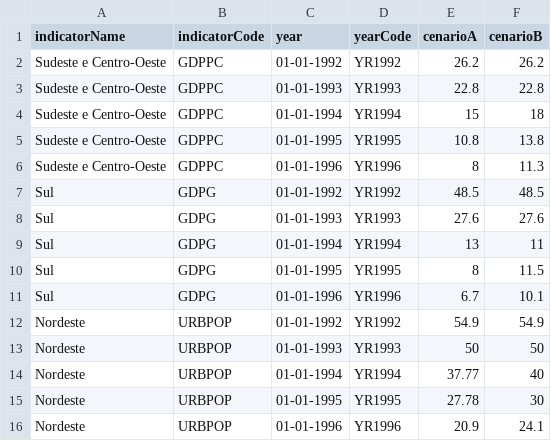
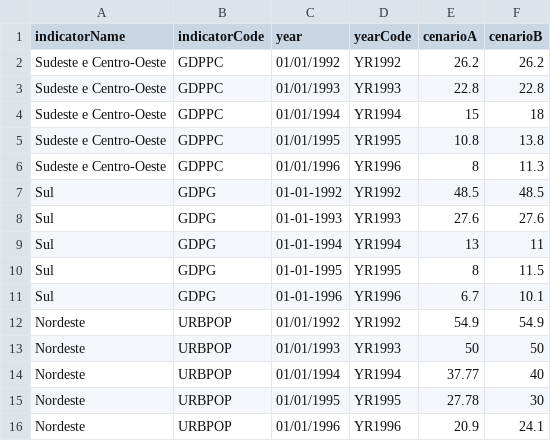
Before and after one commit to grivol/testes_dash, a CSV file: brics-mist3.csv, drawn as a sheet.

Commit message:
Update brics-mist3.csv

```diff
--- a/brics-mist3.csv
+++ b/brics-mist3.csv
@@ -1,7 +1,7 @@
 indicatorName,indicatorCode,year,yearCode,cenarioA,cenarioB
-Sudeste e Centro-Oeste,GDPPC,01-01-1992,YR1992,26.2,26.2
-Sudeste e Centro-Oeste,GDPPC,01-01-1993,YR1993,22.8,22.8
-Sudeste e Centro-Oeste,GDPPC,01-01-1994,YR1994,15,18
-Sudeste e Centro-Oeste,GDPPC,01-01-1995,YR1995,10.8,13.8
-Sudeste e Centro-Oeste,GDPPC,01-01-1996,YR1996,8,11.3
+Sudeste e Centro-Oeste,GDPPC,01/01/1992,YR1992,26.2,26.2
+Sudeste e Centro-Oeste,GDPPC,01/01/1993,YR1993,22.8,22.8
+Sudeste e Centro-Oeste,GDPPC,01/01/1994,YR1994,15,18
+Sudeste e Centro-Oeste,GDPPC,01/01/1995,YR1995,10.8,13.8
+Sudeste e Centro-Oeste,GDPPC,01/01/1996,YR1996,8,11.3
 Sul,GDPG,01-01-1992,YR1992,48.5,48.5
@@ -11,6 +11,6 @@ Sul,GDPG,01-01-1995,YR1995,8,11.5
 Sul,GDPG,01-01-1996,YR1996,6.7,10.1
-Nordeste,URBPOP,01-01-1992,YR1992,54.9,54.9
-Nordeste,URBPOP,01-01-1993,YR1993,50,50
-Nordeste,URBPOP,01-01-1994,YR1994,37.77,40
-Nordeste,URBPOP,01-01-1995,YR1995,27.78,30
-Nordeste,URBPOP,01-01-1996,YR1996,20.9,24.1
+Nordeste,URBPOP,01/01/1992,YR1992,54.9,54.9
+Nordeste,URBPOP,01/01/1993,YR1993,50,50
+Nordeste,URBPOP,01/01/1994,YR1994,37.77,40
+Nordeste,URBPOP,01/01/1995,YR1995,27.78,30
+Nordeste,URBPOP,01/01/1996,YR1996,20.9,24.1
```
